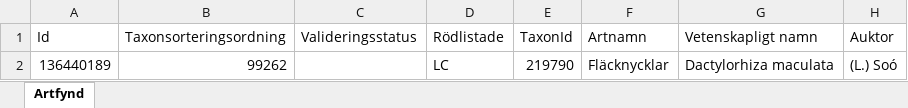
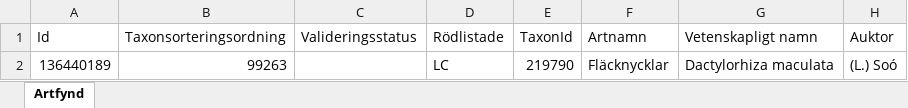
Before and after one commit to klasma/Logging_1762, an Excel workbook: artfynd/S 13-2026 artfynd.xlsx, sheet Artfynd, drawn as a sheet; only a part is shown; values as stored, in another font and other column widths than the file's, no borders; the diff names each change by its address in the sheet, - before the commit and + after, or states it on an @@ line.

```diff
--- a/artfynd/S 13-2026 artfynd.xlsx (sheet Artfynd)
+++ b/artfynd/S 13-2026 artfynd.xlsx (sheet Artfynd)
-B2 (Taxonsorteringsordning): 99262
+B2 (Taxonsorteringsordning): 99263
```
Also changed, not shown: artfynd/A 34758-2026 artfynd.xlsx, artfynd/A 44111-2023 artfynd.xlsx, 19 other files.
